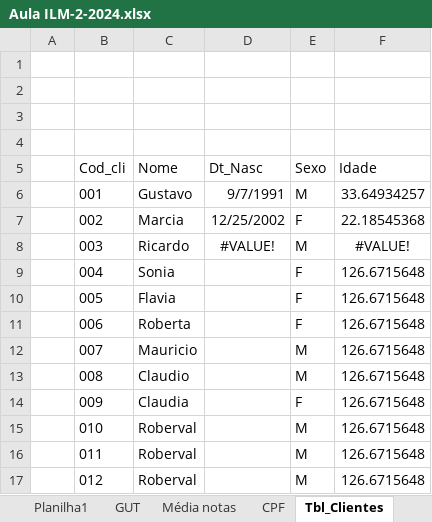
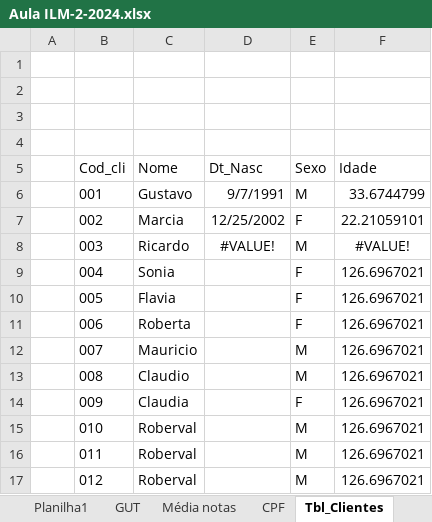
Before and after one commit to Gussrg/FATEC-Aulas, an Excel workbook: Programação em microinformatica/Aula ILM-2-2024.xlsx, sheet Tbl_Clientes, drawn as a sheet; values as stored, in another font and other column widths than the file's, no borders; table styles not drawn; the diff names each change by its address in the sheet, - before the commit and + after, or states it on an @@ line.

```diff
--- a/Programação em microinformatica/Aula ILM-2-2024.xlsx (sheet Tbl_Clientes)
+++ b/Programação em microinformatica/Aula ILM-2-2024.xlsx (sheet Tbl_Clientes)
-F6 (Idade): 33.64934257
+F6 (Idade): 33.6744799
-F7 (Idade): 22.18545368
+F7 (Idade): 22.21059101
-F9:F17 (Idade): 126.6715648
+F9:F17 (Idade): 126.6967021
```
Also changed, not shown: sheet Investimento, other sheet tabs, charts or pictures, 8 other files.
